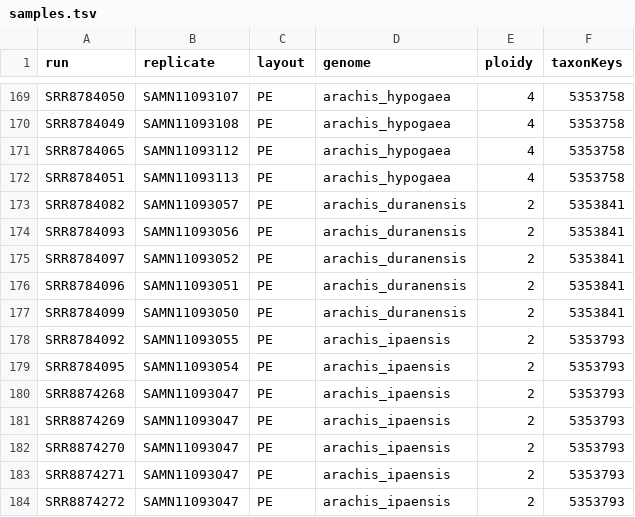
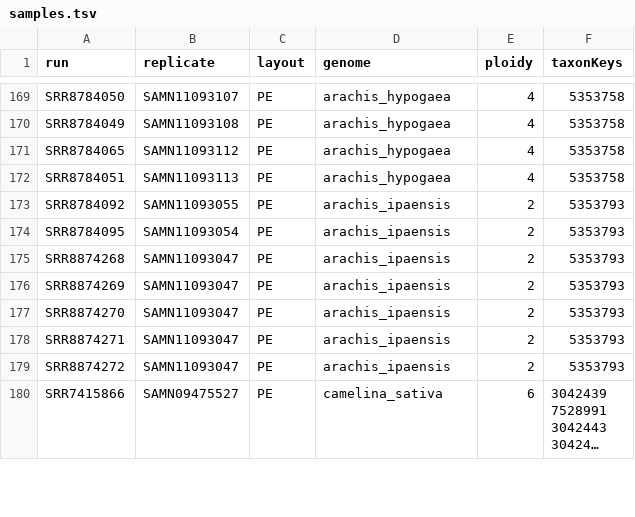
Before and after one commit to milesroberts-123/tajimasDacrossSpecies, a TSV file: workflow/data/samples.tsv, drawn as a sheet; only a part is shown, gaps mark what is left out; the shorter side is filled out with more unchanged rows; long unchanged cells end in …; the diff names each change by its address in the sheet, - before the commit and + after, or states it on an @@ line.

Commit message:
remove A duranensis

```diff
--- a/workflow/data/samples.tsv
+++ b/workflow/data/samples.tsv
-row 173: SRR8784082 | SAMN11093057 | PE | arachis_duranensis | 2 | 5353841
-row 174: SRR8784093 | SAMN11093056 | PE | arachis_duranensis | 2 | 5353841
-row 175: SRR8784097 | SAMN11093052 | PE | arachis_duranensis | 2 | 5353841
-row 176: SRR8784096 | SAMN11093051 | PE | arachis_duranensis | 2 | 5353841
-row 177: SRR8784099 | SAMN11093050 | PE | arachis_duranensis | 2 | 5353841
```
Also changed, not shown: 1 other file.
